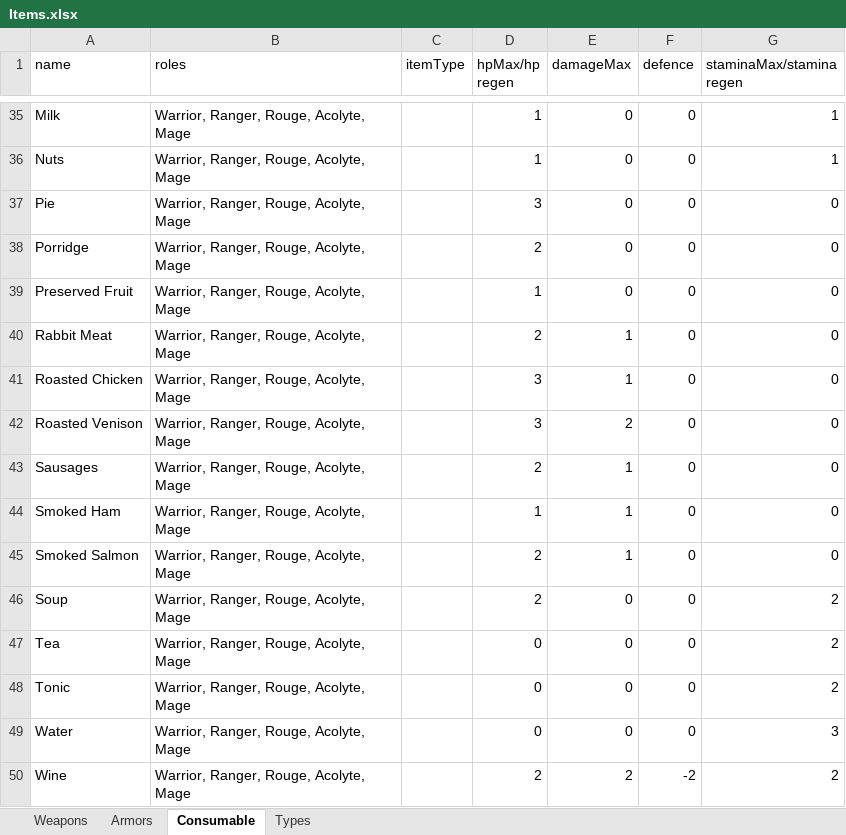
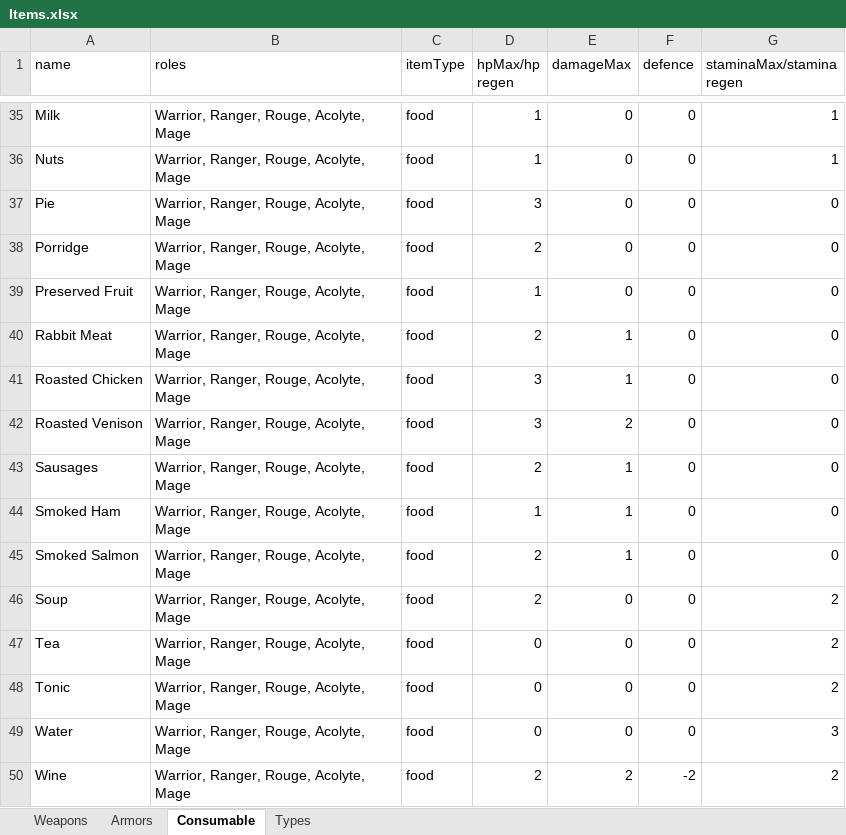
Before and after one commit to Worrador/TextBasedRPG, an Excel workbook: OpenWorld/Resources/Items.xlsx, sheet Consumable, drawn as a sheet; only a part is shown, gaps mark what is left out; values as stored, in another font and other column widths than the file's, no borders; charts and pictures not drawn; the diff covers the shown part only; the diff names each change by its address in the sheet, - before the commit and + after, or states it on an @@ line.

Commit message:
item.xlsx

```diff
--- a/OpenWorld/Resources/Items.xlsx (sheet Consumable)
+++ b/OpenWorld/Resources/Items.xlsx (sheet Consumable)
-C35:C50 (itemType): (empty)
+C35:C50 (itemType): food
```
Also changed, not shown: 27 edited cells elsewhere in this sheet, sheet Types, charts or pictures.
